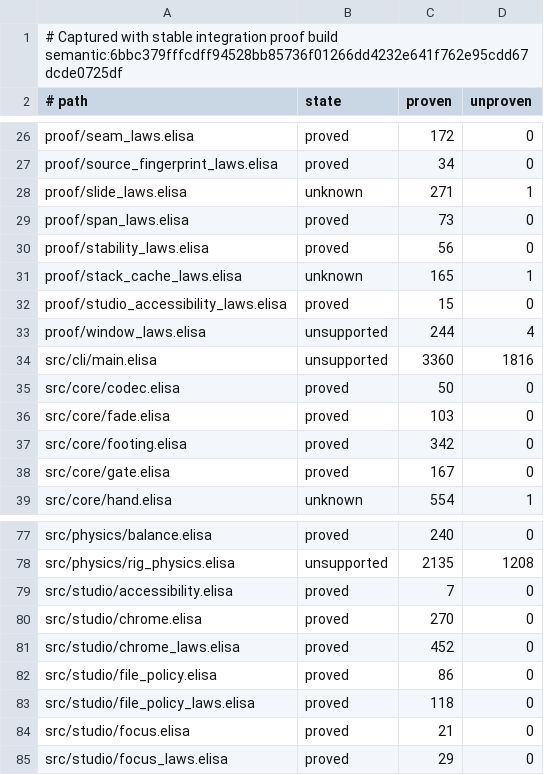
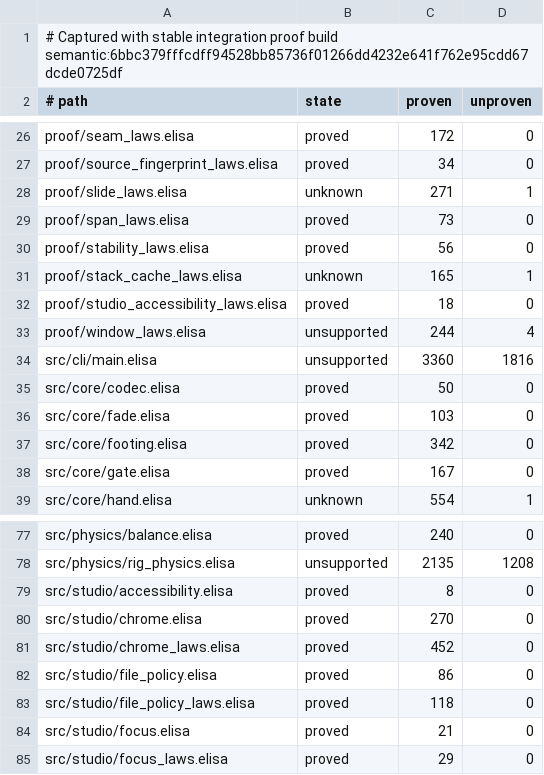
Before and after one commit to torarinvik/mocap-cleaner, a TSV file: scripts/proof-baseline.tsv, drawn as a sheet; only a part is shown, gaps mark what is left out.

```diff
--- a/scripts/proof-baseline.tsv
+++ b/scripts/proof-baseline.tsv
@@ -31,3 +31,3 @@ proof/stability_laws.elisa	proved	56	0
 proof/stack_cache_laws.elisa	unknown	165	1
-proof/studio_accessibility_laws.elisa	proved	15	0
+proof/studio_accessibility_laws.elisa	proved	18	0
 proof/window_laws.elisa	unsupported	244	4
@@ -78,3 +78,3 @@ src/physics/balance.elisa	proved	240	0
 src/physics/rig_physics.elisa	unsupported	2135	1208
-src/studio/accessibility.elisa	proved	7	0
+src/studio/accessibility.elisa	proved	8	0
 src/studio/chrome.elisa	proved	270	0
```
Also changed, not shown: 4 other files.
